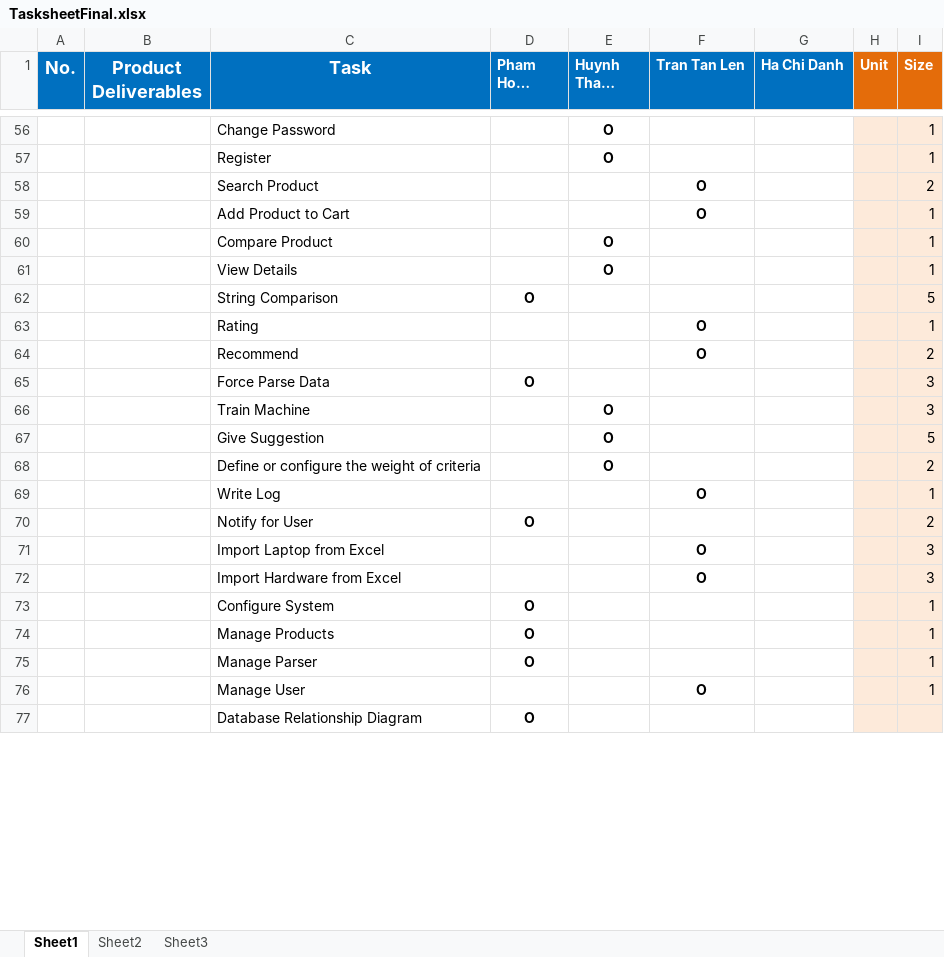
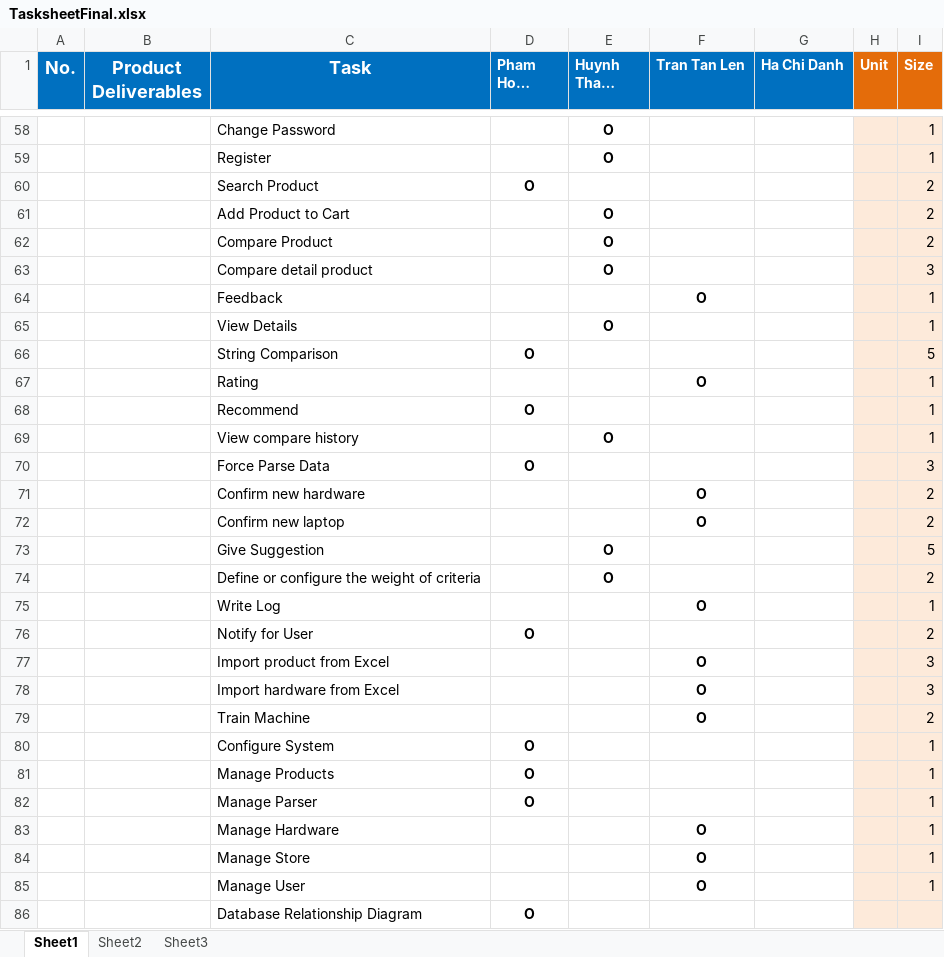
Before and after one commit to dimparis/computer-product-suggestion, an Excel workbook: report/TasksheetFinal.xlsx, sheet Sheet1, drawn as a sheet; only a part is shown, gaps mark what is left out; long unchanged cells end in …; values as stored, in another font and other column widths than the file's, no borders; removed rows and columns are numbered as before the commit, all else as after; the diff covers the shown part only; the diff names each change by its address in the sheet, - before the commit and + after, or states it on an @@ line.

```diff
--- a/report/TasksheetFinal.xlsx (sheet Sheet1)
+++ b/report/TasksheetFinal.xlsx (sheet Sheet1)
-D60 (Pham Hong Sang): (empty)
+D60 (Pham Hong Sang): O
-F60 (Tran Tan Len): O
+F60 (Tran Tan Len): (empty)
+row 61:  |  | Add Product to Cart |  | O |  |  |  | 2
+row 62:  |  | Compare Product |  | O |  |  |  | 2
+row 63:  |  | Compare detail product |  | O |  |  |  | 3
-C64 (Task): Add Product to Cart
+C64 (Task): Feedback
-row 60:  |  | Compare Product |  | O |  |  |  | 1
-row 64:  |  | Recommend |  |  | O |  |  | 2
+row 68:  |  | Recommend | O |  |  |  |  | 1
+row 69:  |  | View compare history |  | O |  |  |  | 1
-row 66:  |  | Train Machine |  | O |  |  |  | 3
+row 71:  |  | Confirm new hardware |  |  | O |  |  | 2
+row 72:  |  | Confirm new laptop |  |  | O |  |  | 2
-C77 (Task): Import Laptop from Excel
+C77 (Task): Import product from Excel
-C78 (Task): Import Hardware from Excel
+C78 (Task): Import hardware from Excel
+row 79:  |  | Train Machine |  |  | O |  |  | 2
+row 83:  |  | Manage Hardware |  |  | O |  |  | 1
+row 84:  |  | Manage Store |  |  | O |  |  | 1
```
Also changed, not shown: 2 added rows and 1 edited cell elsewhere in this sheet.
